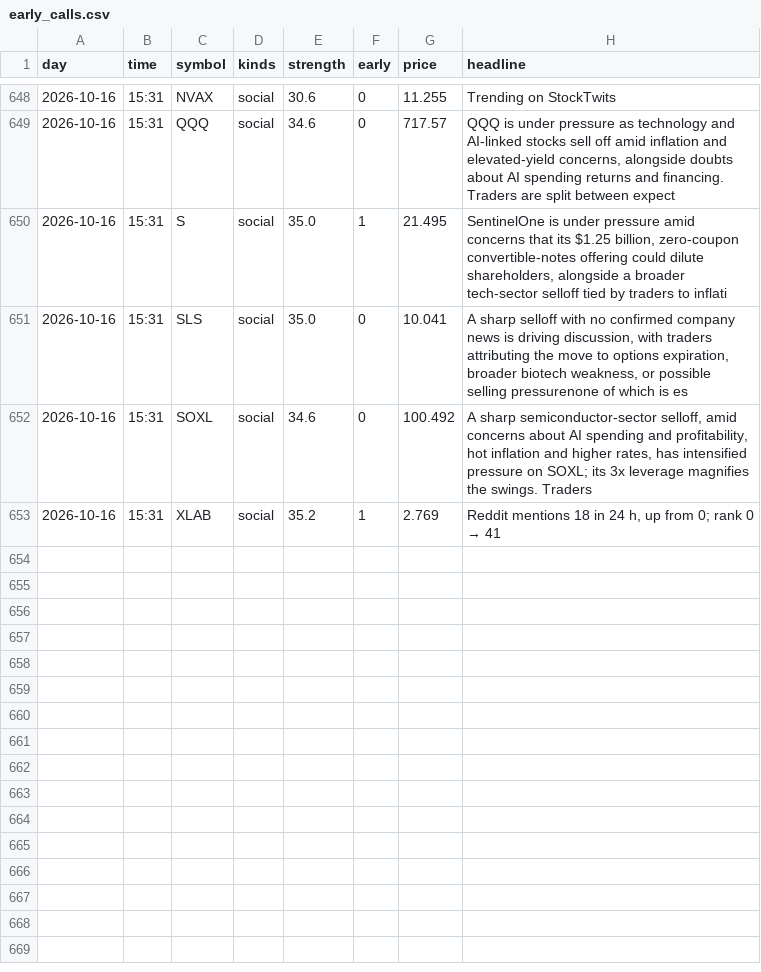
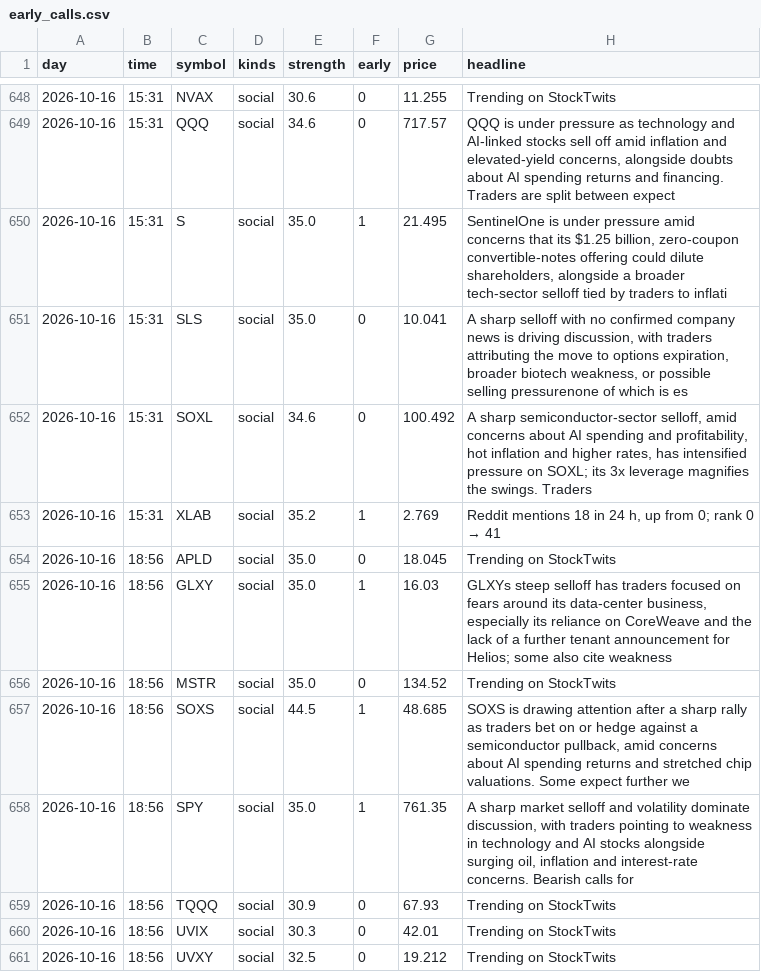
Before and after one commit to jwill736/market-tracker, a CSV file: early_calls.csv, drawn as a sheet; only a part is shown, gaps mark what is left out.

```diff
--- a/early_calls.csv
+++ b/early_calls.csv
@@ -653 +653,9 @@ day,time,symbol,kinds,strength,early,price,headline
 2026-10-16,15:31,XLAB,social,35.2,1,2.769,"Reddit mentions 18 in 24 h, up from 0; rank 0 → 41"
+2026-10-16,18:56,APLD,social,35.0,0,18.045,Trending on StockTwits
+2026-10-16,18:56,GLXY,social,35.0,1,16.03,"GLXYs steep selloff has traders focused on fears around its data-center business, especially its reliance on CoreWeave and the lack of a further tenant announcement for Helios; some also cite weakness"
+2026-10-16,18:56,MSTR,social,35.0,0,134.52,Trending on StockTwits
+2026-10-16,18:56,SOXS,social,44.5,1,48.685,"SOXS is drawing attention after a sharp rally as traders bet on or hedge against a semiconductor pullback, amid concerns about AI spending returns and stretched chip valuations. Some expect further we"
+2026-10-16,18:56,SPY,social,35.0,1,761.35,"A sharp market selloff and volatility dominate discussion, with traders pointing to weakness in technology and AI stocks alongside surging oil, inflation and interest-rate concerns. Bearish calls for "
+2026-10-16,18:56,TQQQ,social,30.9,0,67.93,Trending on StockTwits
+2026-10-16,18:56,UVIX,social,30.3,0,42.01,Trending on StockTwits
+2026-10-16,18:56,UVXY,social,32.5,0,19.212,Trending on StockTwits
```
Also changed, not shown: insider_buys.csv, stakes.csv.
